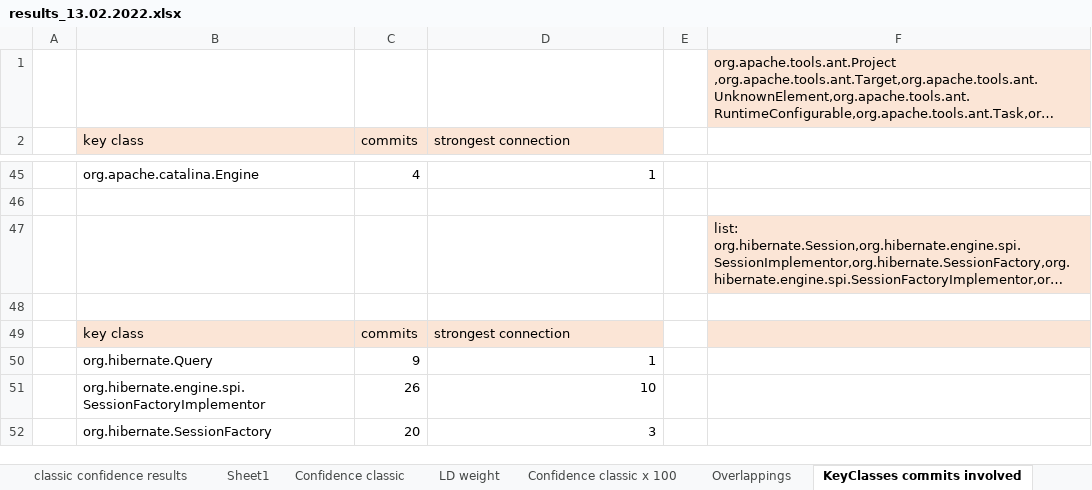
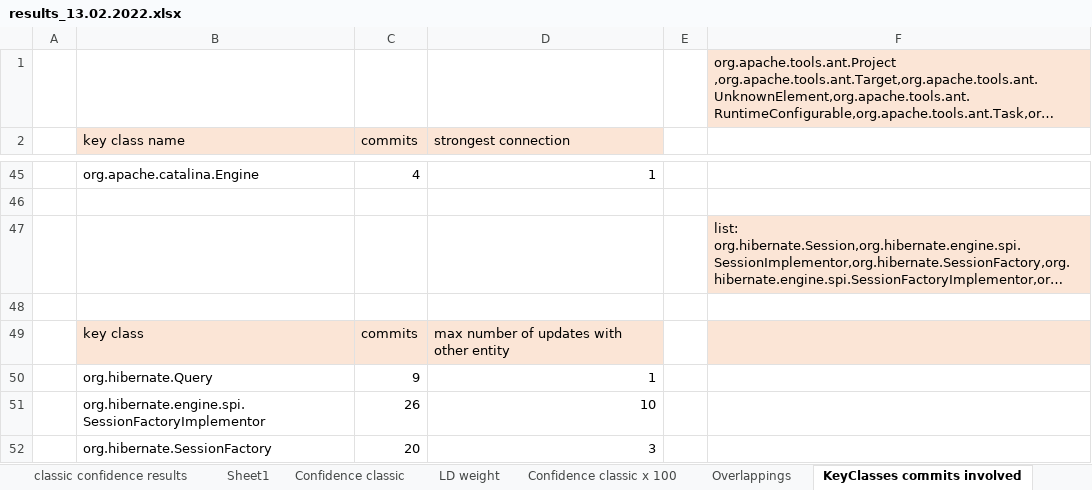
Before and after one commit to AdelinaStana/PhdProject, an Excel workbook: results/results_13.02.2022.xlsx, sheet KeyClasses commits involved, drawn as a sheet; only a part is shown, gaps mark what is left out; long unchanged cells end in …; values as stored, in another font and other column widths than the file's, no borders; the diff names each change by its address in the sheet, - before the commit and + after, or states it on an @@ line.

```diff
--- a/results/results_13.02.2022.xlsx (sheet KeyClasses commits involved)
+++ b/results/results_13.02.2022.xlsx (sheet KeyClasses commits involved)
-B2: key class
+B2: key class name
-D49 (strongest connection): strongest connection
+D49 (strongest connection): max number of updates with other entity
```
Also changed, not shown: sheet Latex, sheet LD weight, sheet Confidence classic x 100.
